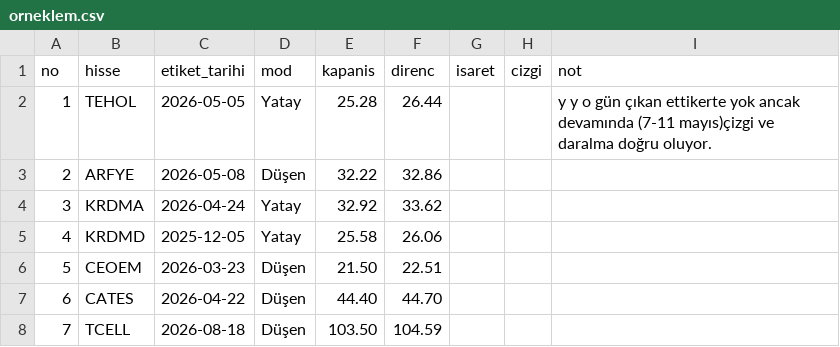
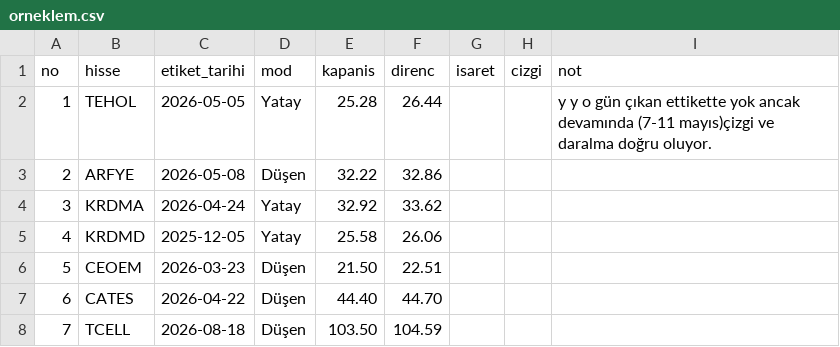
Before and after one commit to habibokay44-cyber/Daralma-bot, a CSV file: state/orneklem.csv, drawn as a sheet; only a part is shown.

Commit message:
Update orneklem.csv

```diff
--- a/state/orneklem.csv
+++ b/state/orneklem.csv
@@ -1,3 +1,3 @@
 no,hisse,etiket_tarihi,mod,kapanis,direnc,isaret,cizgi,not
-1,TEHOL,2026-05-05,Yatay,25.28,26.44,,,y y     o gün çıkan ettikerte yok ancak devamında (7-11 mayıs)çizgi ve daralma doğru oluyor.
+1,TEHOL,2026-05-05,Yatay,25.28,26.44,,,y y     o gün çıkan ettikette yok ancak devamında (7-11 mayıs)çizgi ve daralma doğru oluyor.
 2,ARFYE,2026-05-08,Düşen,32.22,32.86,,,
```
